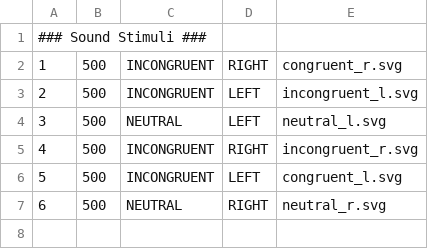
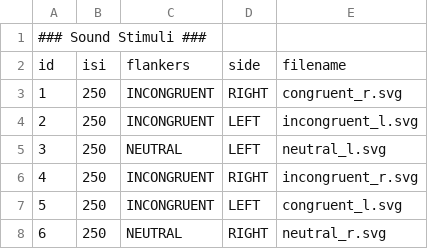
Before and after one commit to UiL-OTS-labs/zep-flanker-bilingual, a CSV file: stimuli/prac_items.csv, drawn as a sheet.

```diff
--- a/stimuli/prac_items.csv
+++ b/stimuli/prac_items.csv
@@ -1,7 +1,8 @@
 ### Sound Stimuli ###;;;;
-1;500;INCONGRUENT;RIGHT;congruent_r.svg
-2;500;INCONGRUENT;LEFT;incongruent_l.svg
-3;500;NEUTRAL;LEFT;neutral_l.svg
-4;500;INCONGRUENT;RIGHT;incongruent_r.svg
-5;500;INCONGRUENT;LEFT;congruent_l.svg
-6;500;NEUTRAL;RIGHT;neutral_r.svg
+id;isi;flankers;side;filename
+1;250;INCONGRUENT;RIGHT;congruent_r.svg
+2;250;INCONGRUENT;LEFT;incongruent_l.svg
+3;250;NEUTRAL;LEFT;neutral_l.svg
+4;250;INCONGRUENT;RIGHT;incongruent_r.svg
+5;250;INCONGRUENT;LEFT;congruent_l.svg
+6;250;NEUTRAL;RIGHT;neutral_r.svg
```
Also changed, not shown: 7 other files.
